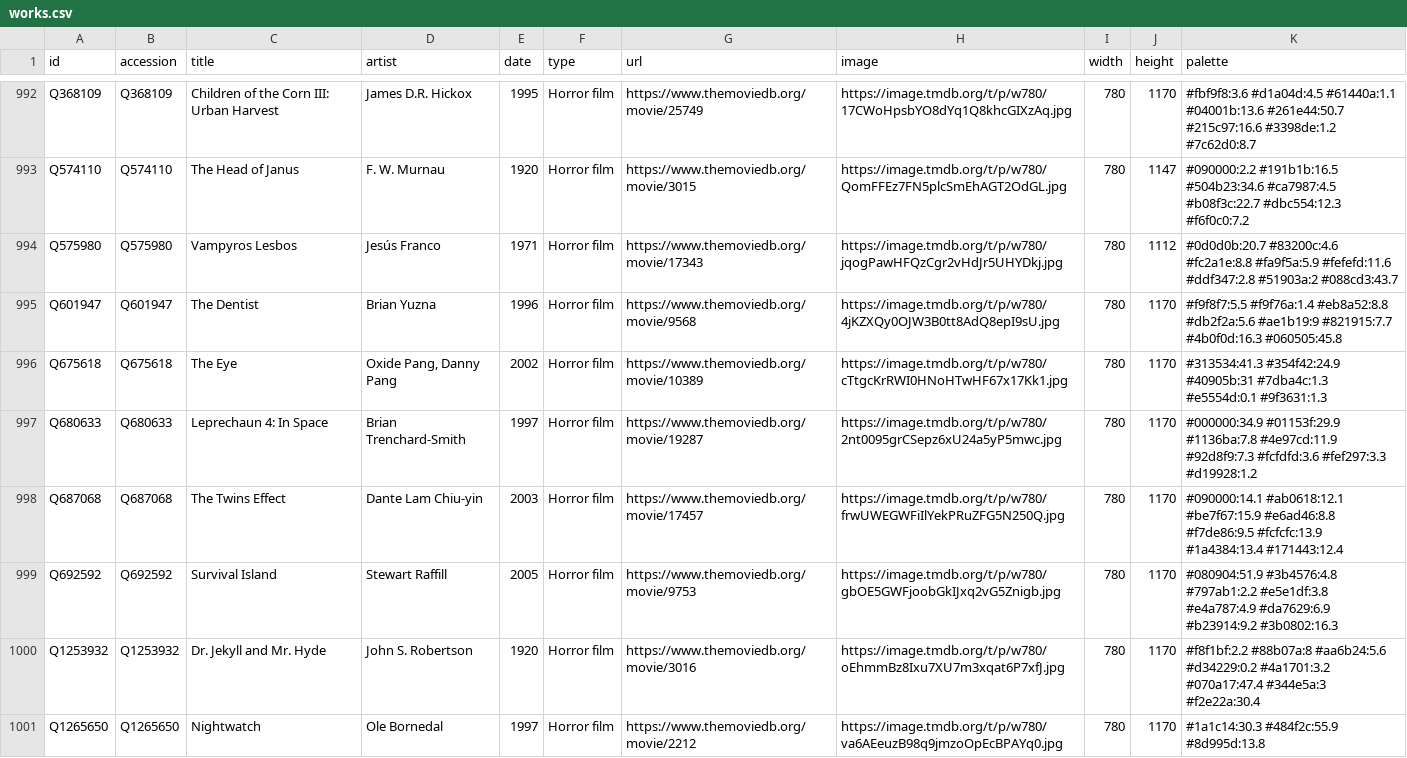
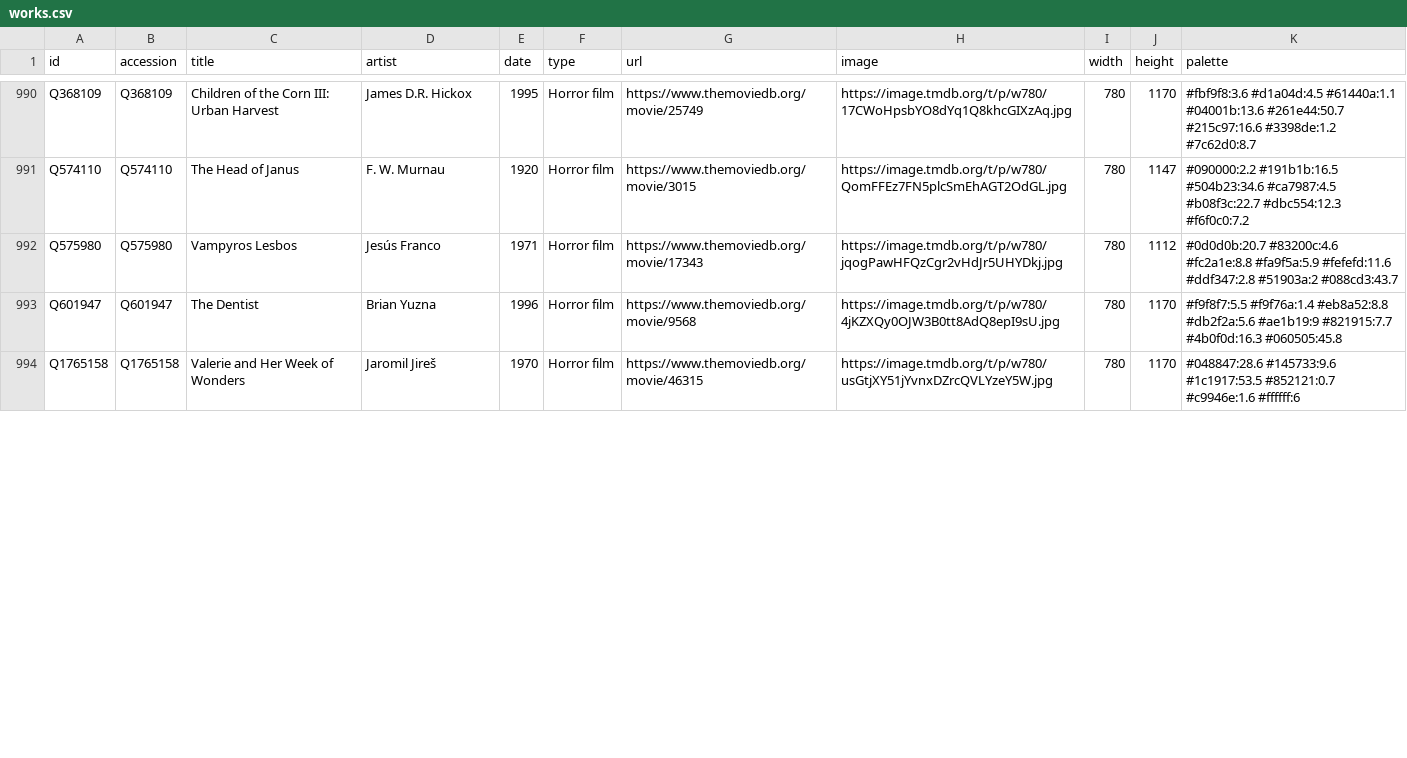
Before and after one commit to meodai/art-colors, a CSV file: movies-horror/works.csv, drawn as a sheet; only a part is shown, gaps mark what is left out; removed rows and columns are numbered as before the commit, all else as after; the diff covers the shown part only; the diff names each change by its address in the sheet, - before the commit and + after, or states it on an @@ line.

Commit message:
movies-horror: 1000 films

```diff
--- a/movies-horror/works.csv
+++ b/movies-horror/works.csv
-row 996: Q675618 | Q675618 | The Eye | Oxide Pang, Danny Pang | 2002 | Horror film | https://www.themoviedb.org/movie/10389 | https://image.tmdb.org/t/p/w780/cTtgcKrRWI0HNoHTwHF67x17Kk1.jpg | 780 | 1170 | #313534:41.3 #354f42:24.9 #40905b:31 #7dba4c:1.3 #e5554d:0.1 #9f3631:1.3
-row 997: Q680633 | Q680633 | Leprechaun 4: In Space | Brian Trenchard-Smith | 1997 | Horror film | https://www.themoviedb.org/movie/19287 | https://image.tmdb.org/t/p/w780/2nt0095grCSepz6xU24a5yP5mwc.jpg | 780 | 1170 | #000000:34.9 #01153f:29.9 #1136ba:7.8 #4e97cd:11.9 #92d8f9:7.3 #fcfdfd:3.6 #fef297:3.3 #d19928:1.2
-row 998: Q687068 | Q687068 | The Twins Effect | Dante Lam Chiu-yin | 2003 | Horror film | https://www.themoviedb.org/movie/17457 | https://image.tmdb.org/t/p/w780/frwUWEGWFiIlYekPRuZFG5N250Q.jpg | 780 | 1170 | #090000:14.1 #ab0618:12.1 #be7f67:15.9 #e6ad46:8.8 #f7de86:9.5 #fcfcfc:13.9 #1a4384:13.4 #171443:12.4
-row 999: Q692592 | Q692592 | Survival Island | Stewart Raffill | 2005 | Horror film | https://www.themoviedb.org/movie/9753 | https://image.tmdb.org/t/p/w780/gbOE5GWFjoobGkIJxq2vG5Znigb.jpg | 780 | 1170 | #080904:51.9 #3b4576:4.8 #797ab1:2.2 #e5e1df:3.8 #e4a787:4.9 #da7629:6.9 #b23914:9.2 #3b0802:16.3
-row 1000: Q1253932 | Q1253932 | Dr. Jekyll and Mr. Hyde | John S. Robertson | 1920 | Horror film | https://www.themoviedb.org/movie/3016 | https://image.tmdb.org/t/p/w780/oEhmmBz8Ixu7XU7m3xqat6P7xfJ.jpg | 780 | 1170 | #f8f1bf:2.2 #88b07a:8 #aa6b24:5.6 #d34229:0.2 #4a1701:3.2 #070a17:47.4 #344e5a:3 #f2e22a:30.4
-row 1001: Q1265650 | Q1265650 | Nightwatch | Ole Bornedal | 1997 | Horror film | https://www.themoviedb.org/movie/2212 | https://image.tmdb.org/t/p/w780/va6AEeuzB98q9jmzoOpEcBPAYq0.jpg | 780 | 1170 | #1a1c14:30.3 #484f2c:55.9 #8d995d:13.8
+row 994: Q1765158 | Q1765158 | Valerie and Her Week of Wonders | Jaromil Jireš | 1970 | Horror film | https://www.themoviedb.org/movie/46315 | https://image.tmdb.org/t/p/w780/usGtjXY51jYvnxDZrcQVLYzeY5W.jpg | 780 | 1170 | #048847:28.6 #145733:9.6 #1c1917:53.5 #852121:0.7 #c9946e:1.6 #ffffff:6
```
Also changed, not shown: 7 added rows and 2 removed rows elsewhere in this file, 1 other file.
